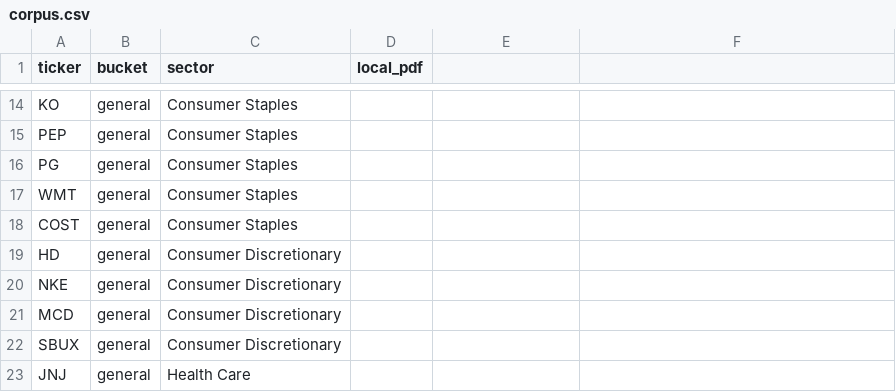
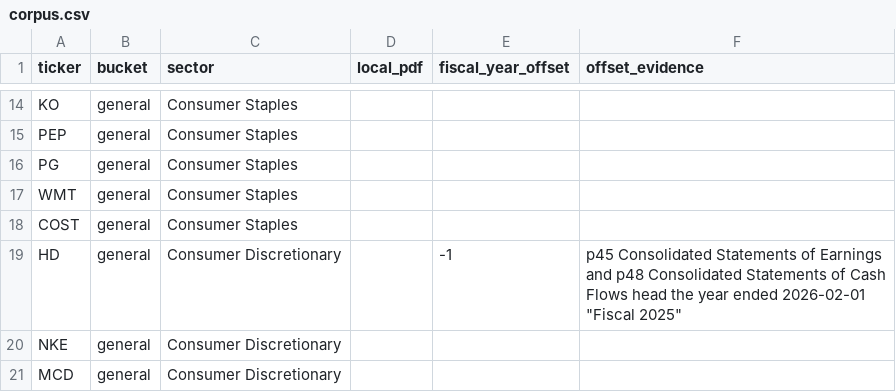
Before and after one commit to almostaabs/finance-copilot, a CSV file: evals/corpus.csv, drawn as a sheet; only a part is shown, gaps mark what is left out; the shorter side is filled out with more unchanged rows; the diff names each change by its address in the sheet, - before the commit and + after, or states it on an @@ line.

Commit message:
fix(evals): take the truth year from the end date, with evidenced overrides
Human decision C1: the fy-derived offset scored Lowe's dated headers and
Salesforce's "fiscal 2026" a year off, because both carry fy one lower.
The truth year is now the end-date year; a filing that prints "Fiscal YYYY"
one lower gets fiscal_year_offset in corpus.csv, and the corpus loader
refuses an override that does not cite its page and header text. fy is kept
only to list filings whose headers a human should check, so the
inconsistent-fy exclusion is dropped: fy no longer decides any truth year.

```diff
--- a/evals/corpus.csv
+++ b/evals/corpus.csv
-E1: (empty)
+E1: fiscal_year_offset
-F1: (empty)
+F1: offset_evidence
-E19 (fiscal_year_offset): (empty)
+E19 (fiscal_year_offset): -1
-F19 (offset_evidence): (empty)
+F19 (offset_evidence): p45 Consolidated Statements of Earnings and p48 Consolidated Statements of Cash Flows head the year ended 2026-02-01 "Fiscal 2025"
```
Also changed, not shown: 4 other files.
